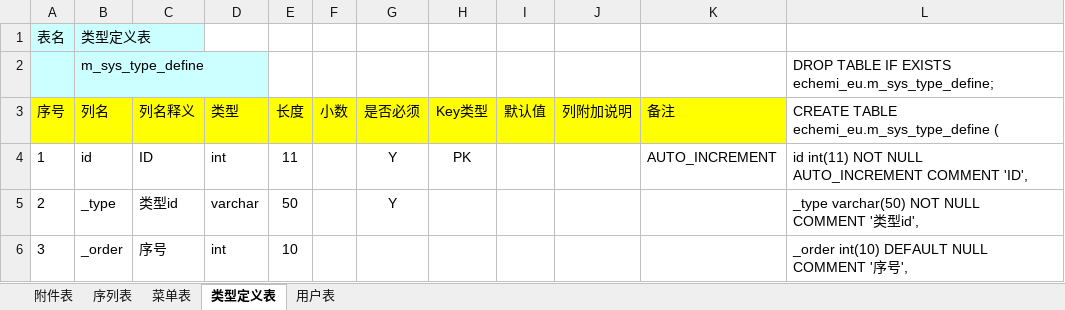
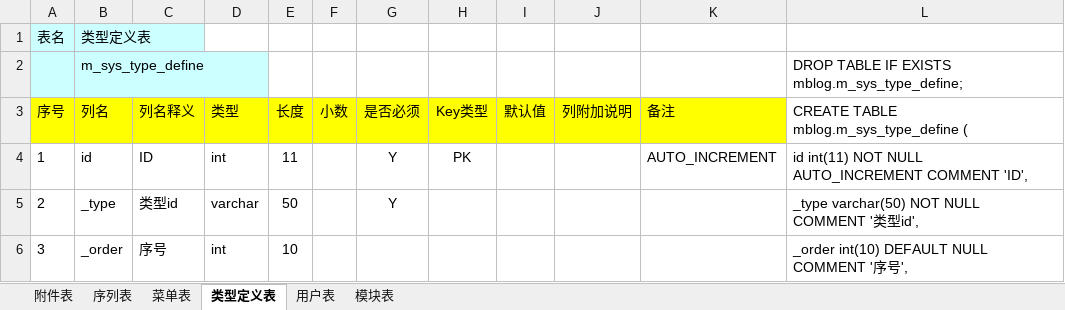
Before and after one commit to MiniBlog/m_blog_management, an Excel workbook: nt/mblog_db.xlsx, sheet 类型定义表, drawn as a sheet; only a part is shown; values as stored, in another font and other column widths than the file's, no borders; the diff names each change by its address in the sheet, - before the commit and + after, or states it on an @@ line.

```diff
--- a/nt/mblog_db.xlsx (sheet 类型定义表)
+++ b/nt/mblog_db.xlsx (sheet 类型定义表)
+sheet tab: 模块表
-L2: …IF EXISTS echemi_eu.m_sys_type_define;
+L2: …IF EXISTS mblog.m_sys_type_define;
-L3: CREATE TABLE echemi_eu.m_sys_type_define (
+L3: CREATE TABLE mblog.m_sys_type_define (
```
Also changed, not shown: sheet 序列表, sheet 用户表, sheet 附件表, sheet 菜单表, 4 other files.
